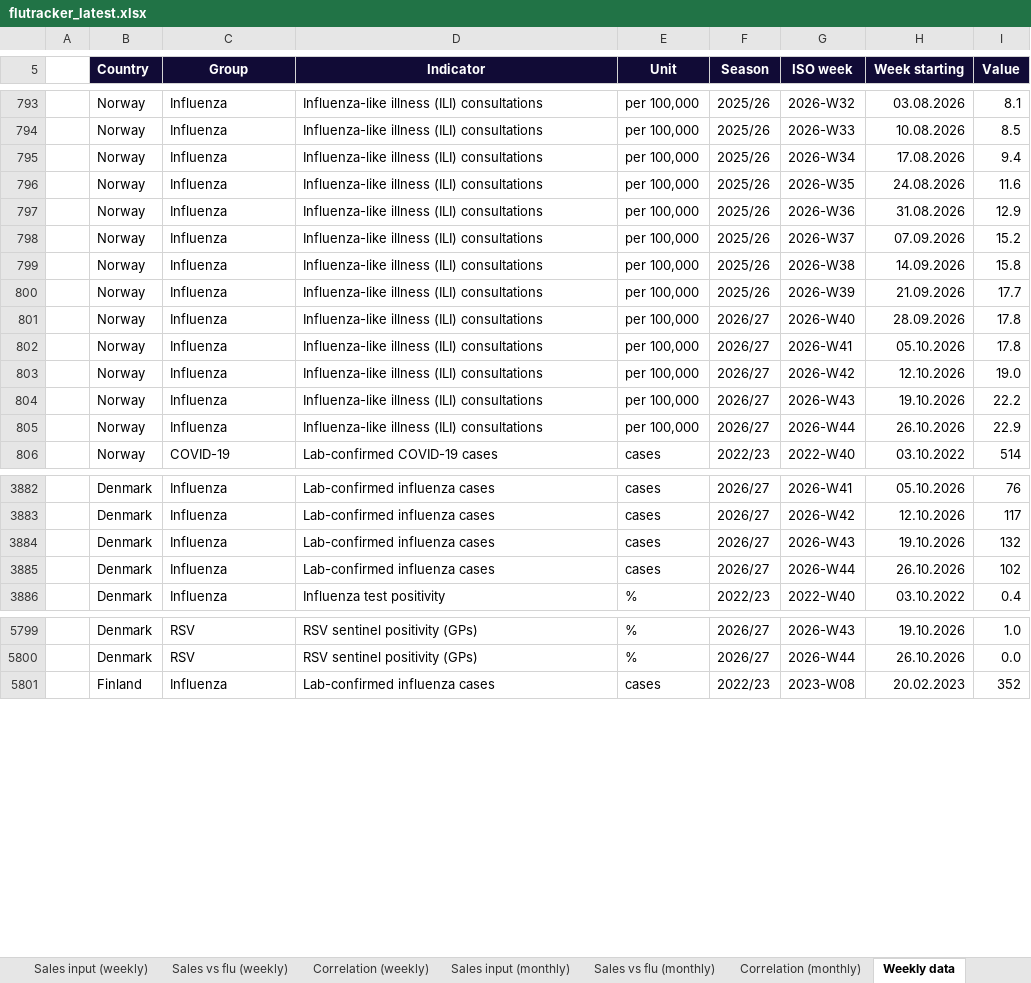
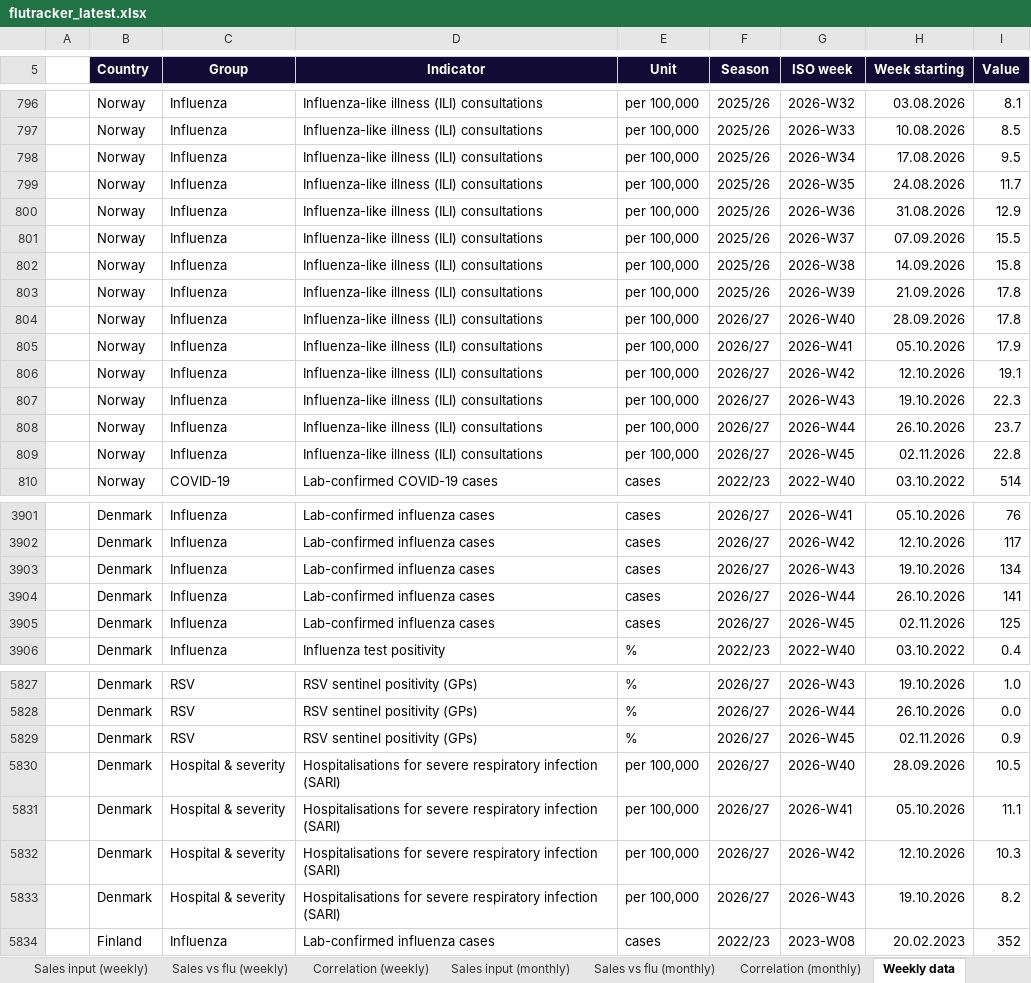
Before and after one commit to EirikWikHeltne/flutracker, an Excel workbook: docs/data/flutracker_latest.xlsx, sheet Weekly data, drawn as a sheet; only a part is shown, gaps mark what is left out; values as stored, in another font and other column widths than the file's, no borders; table styles not drawn; addresses are those after the commit; the diff covers the shown part only; the diff names each change by its address in the sheet, - before the commit and + after, or states it on an @@ line.

Commit message:
Respiratory data 2026-W45

```diff
--- a/docs/data/flutracker_latest.xlsx (sheet Weekly data)
+++ b/docs/data/flutracker_latest.xlsx (sheet Weekly data)
-I798 (Value): 9.4
+I798 (Value): 9.5
-I799 (Value): 11.6
+I799 (Value): 11.7
-I801 (Value): 15.2
+I801 (Value): 15.5
-I803 (Value): 17.7
+I803 (Value): 17.8
-I805 (Value): 17.8
+I805 (Value): 17.9
-I806 (Value): 19.0
+I806 (Value): 19.1
-I807 (Value): 22.2
+I807 (Value): 22.3
-I808 (Value): 22.9
+I808 (Value): 23.7
+row 809:  | Norway | Influenza | Influenza-like illness (ILI) consultations | per 100,000 | 2026/27 | 2026-W45 | 02.11.2026 | 22.8
-I3903 (Value): 132
+I3903 (Value): 134
-I3904 (Value): 102
+I3904 (Value): 141
+row 3905:  | Denmark | Influenza | Lab-confirmed influenza cases | cases | 2026/27 | 2026-W45 | 02.11.2026 | 125
+row 5829:  | Denmark | RSV | RSV sentinel positivity (GPs) | % | 2026/27 | 2026-W45 | 02.11.2026 | 0.9
+row 5830:  | Denmark | Hospital & severity | Hospitalisations for severe respiratory infection (SARI) | per 100,000 | 2026/27 | 2026-W40 | 28.09.2026 | 10.5
+row 5831:  | Denmark | Hospital & severity | Hospitalisations for severe respiratory infection (SARI) | per 100,000 | 2026/27 | 2026-W41 | 05.10.2026 | 11.1
+row 5832:  | Denmark | Hospital & severity | Hospitalisations for severe respiratory infection (SARI) | per 100,000 | 2026/27 | 2026-W42 | 12.10.2026 | 10.3
+row 5833:  | Denmark | Hospital & severity | Hospitalisations for severe respiratory infection (SARI) | per 100,000 | 2026/27 | 2026-W43 | 19.10.2026 | 8.2
```
Also changed, not shown: 30 added rows and 35 edited cells elsewhere in this sheet, sheet Sales vs flu (weekly), sheet Correlation (weekly), sheet Sales vs flu (monthly), sheet Overview, sheet Flu by week, sheet Flu by month, 10 more sheets, charts or pictures, 8 other files.
